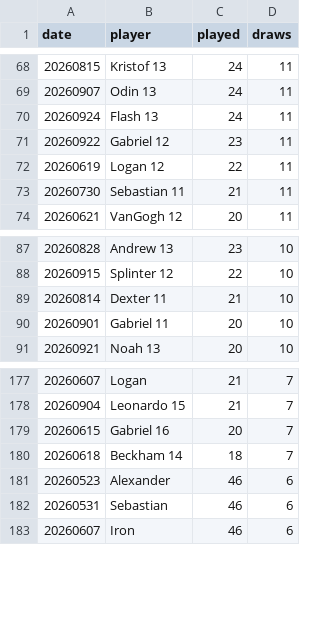
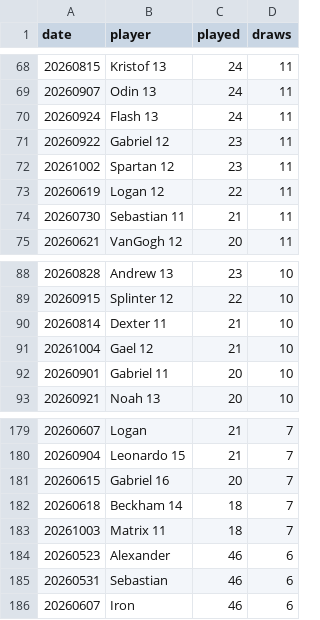
Before and after one commit to dgonzalez13/esports-tracker-full, a CSV file: eadriatic/output/draw_records_highest.csv, drawn as a sheet; only a part is shown, gaps mark what is left out.

```diff
--- a/eadriatic/output/draw_records_highest.csv
+++ b/eadriatic/output/draw_records_highest.csv
@@ -71,2 +71,3 @@ date,player,played,draws
 20260922,Gabriel 12,23,11
+20261002,Spartan 12,23,11
 20260619,Logan 12,22,11
@@ -89,2 +90,3 @@ date,player,played,draws
 20260814,Dexter 11,21,10
+20261004,Gael 12,21,10
 20260901,Gabriel 11,20,10
@@ -180,2 +182,3 @@ date,player,played,draws
 20260618,Beckham 14,18,7
+20261003,Matrix 11,18,7
 20260523,Alexander,46,6
```
Also changed, not shown: eadriatic/output/daily_streak_summary.csv, eadriatic/output/daily_streaks.csv, 9 other files.
